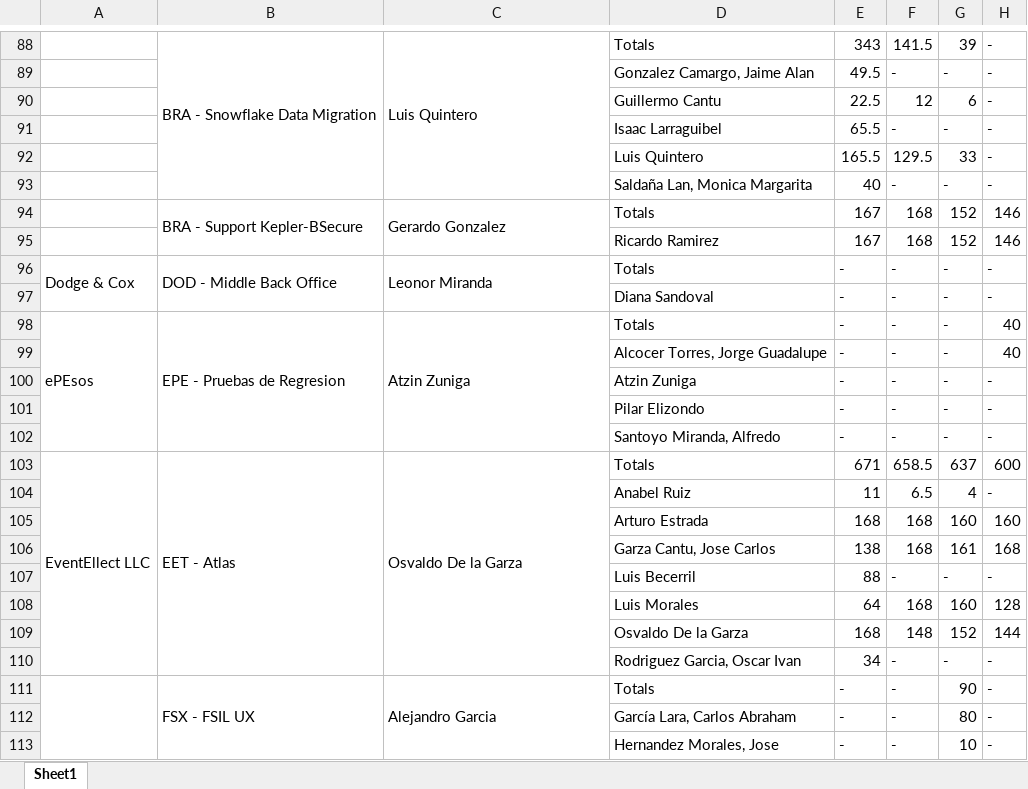
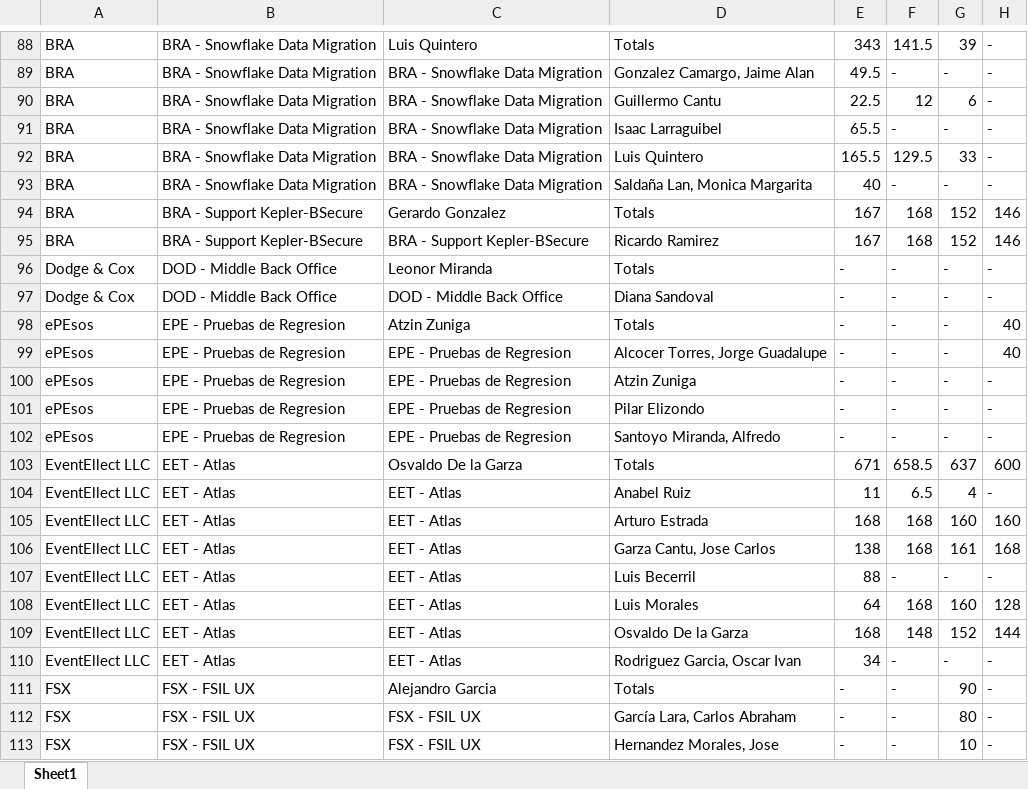
Before and after one commit to TerItoc/Noble-Central-, an Excel workbook: node-central/equipos.xlsx, sheet Sheet1, drawn as a sheet; only a part is shown, gaps mark what is left out; values as stored, in another font and other column widths than the file's, no borders; the diff covers the shown part only; the diff names each change by its address in the sheet, - before the commit and + after, or states it on an @@ line.

```diff
--- a/node-central/equipos.xlsx (sheet Sheet1)
+++ b/node-central/equipos.xlsx (sheet Sheet1)
-A88:A95: (empty)
+A88:A95: BRA
-B88:B93 merged
-C88:C93 merged
-B89:B93: (empty)
+B89:B93: BRA - Snowflake Data Migration
-C89:C93: (empty)
+C89:C93: BRA - Snowflake Data Migration
-B94:B95 merged
-C94:C95 merged
-B95: (empty)
+B95: BRA - Support Kepler-BSecure
-C95: (empty)
+C95: BRA - Support Kepler-BSecure
-A96:A97 merged
-B96:B97 merged
-C96:C97 merged
-A97: (empty)
+A97: Dodge & Cox
-B97: (empty)
+B97: DOD - Middle Back Office
-C97: (empty)
+C97: DOD - Middle Back Office
-A98:A102 merged
-B98:B102 merged
-C98:C102 merged
-A99:A102: (empty)
+A99:A102: ePEsos
-B99:B102: (empty)
+B99:B102: EPE - Pruebas de Regresion
-C99:C102: (empty)
+C99:C102: EPE - Pruebas de Regresion
-A103:A110 merged
-B103:B110 merged
-C103:C110 merged
-A104:A110: (empty)
+A104:A110: EventEllect LLC
-B104:B110: (empty)
+B104:B110: EET - Atlas
-C104:C110: (empty)
+C104:C110: EET - Atlas
-A111:A113: (empty)
+A111:A113: FSX
-A111:A136 merged
-B111:B113 merged
-C111:C113 merged
-B112:B113: (empty)
+B112:B113: FSX - FSIL UX
-C112:C113: (empty)
+C112:C113: FSX - FSIL UX
```
Also changed, not shown: 696 edited cells and merged cells elsewhere in this sheet, 10 other files.
